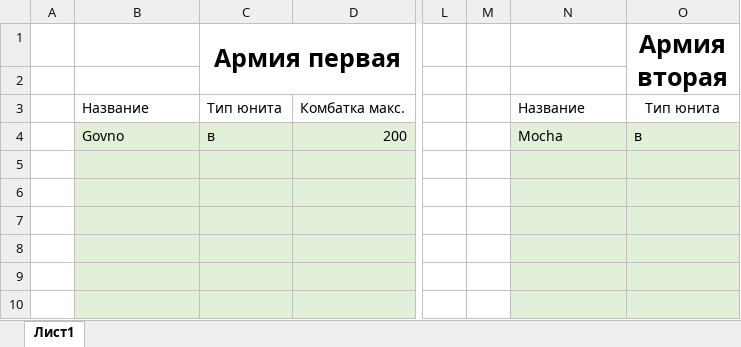
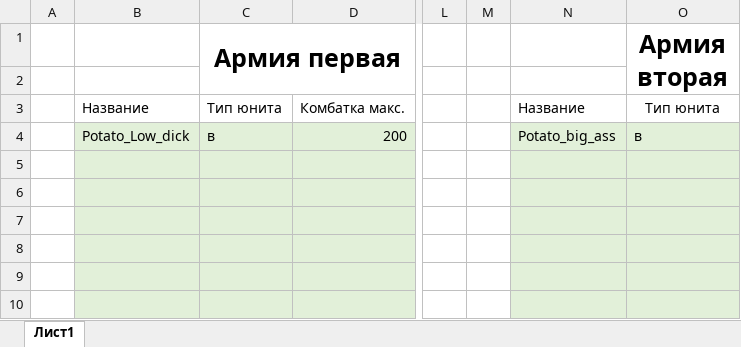
Before and after one commit to PhPhPh123/battle_script_for_roleplay_game, an Excel workbook: BattleScript/table.xlsx, sheet Лист1, drawn as a sheet; only a part is shown, gaps mark what is left out; values as stored, in another font and other column widths than the file's, no borders; the diff names each change by its address in the sheet, - before the commit and + after, or states it on an @@ line.

```diff
--- a/BattleScript/table.xlsx (sheet Лист1)
+++ b/BattleScript/table.xlsx (sheet Лист1)
-B4: Govno
+B4: Potato_Low_dick
-N4: Mocha
+N4: Potato_big_ass
```
Also changed, not shown: 2 other files.
